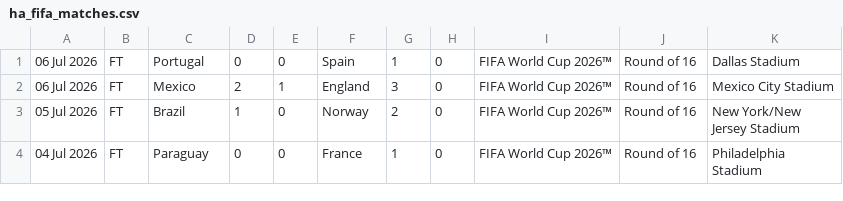
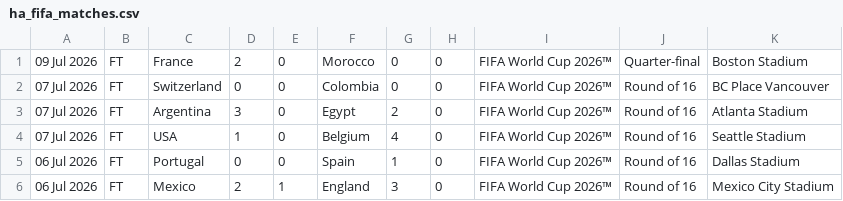
Before and after one commit to haydenhigg/fifa-predictor, a CSV file: ha_fifa_matches.csv, drawn as a sheet; only a part is shown; the shorter side is filled out with more unchanged rows; the diff names each change by its address in the sheet, - before the commit and + after, or states it on an @@ line.

```diff
--- a/ha_fifa_matches.csv
+++ b/ha_fifa_matches.csv
+row 1: 09 Jul 2026 | FT | France | 2 | 0 | Morocco | 0 | 0 | FIFA World Cup 2026™ | Quarter-final | Boston Stadium
+row 2: 07 Jul 2026 | FT | Switzerland | 0 | 0 | Colombia | 0 | 0 | FIFA World Cup 2026™ | Round of 16 | BC Place Vancouver
+row 3: 07 Jul 2026 | FT | Argentina | 3 | 0 | Egypt | 2 | 0 | FIFA World Cup 2026™ | Round of 16 | Atlanta Stadium
+row 4: 07 Jul 2026 | FT | USA | 1 | 0 | Belgium | 4 | 0 | FIFA World Cup 2026™ | Round of 16 | Seattle Stadium
```
Also changed, not shown: kalshi/data.tsv, kalshi/data_slv_14d.tsv, 6 other files.
